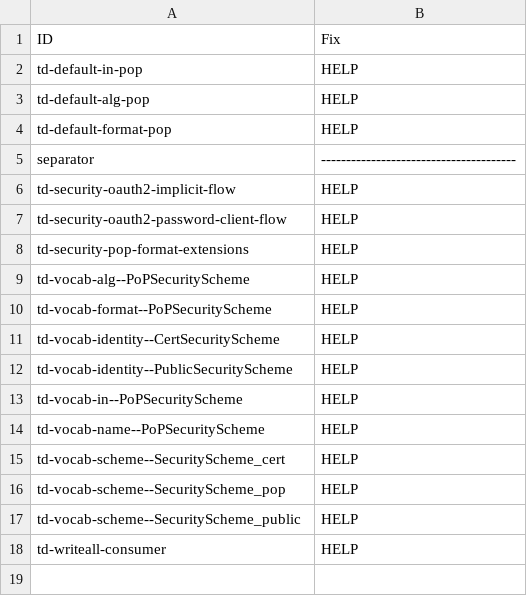
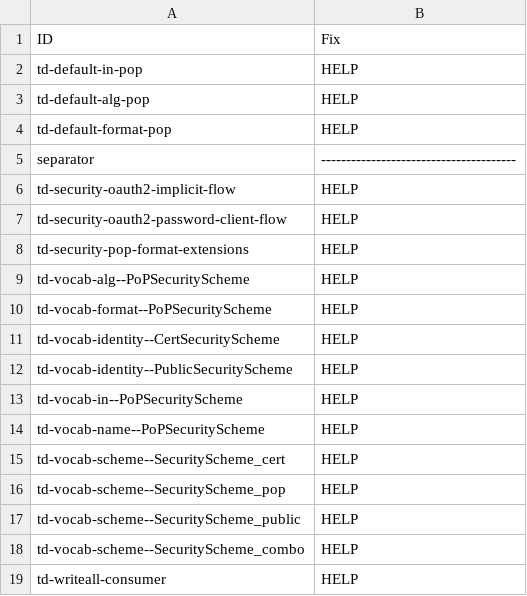
Before and after one commit to w3c/wot-thing-description, a CSV file: testing/inputs/atrisk.csv, drawn as a sheet.

```diff
--- a/testing/inputs/atrisk.csv
+++ b/testing/inputs/atrisk.csv
@@ -17,2 +17,3 @@
 "td-vocab-scheme--SecurityScheme_public","HELP"
+"td-vocab-scheme--SecurityScheme_combo","HELP"
 "td-writeall-consumer","HELP"
```
Also changed, not shown: testing/inputs/results/template.csv, 4 other files.
